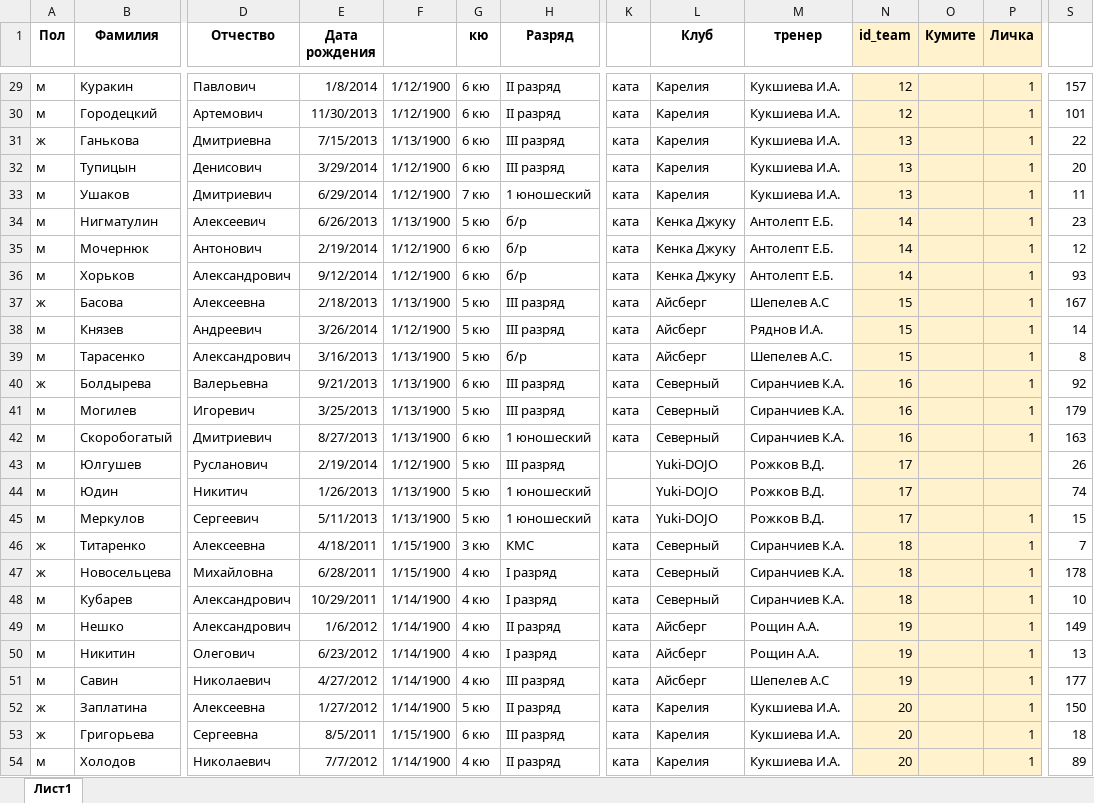
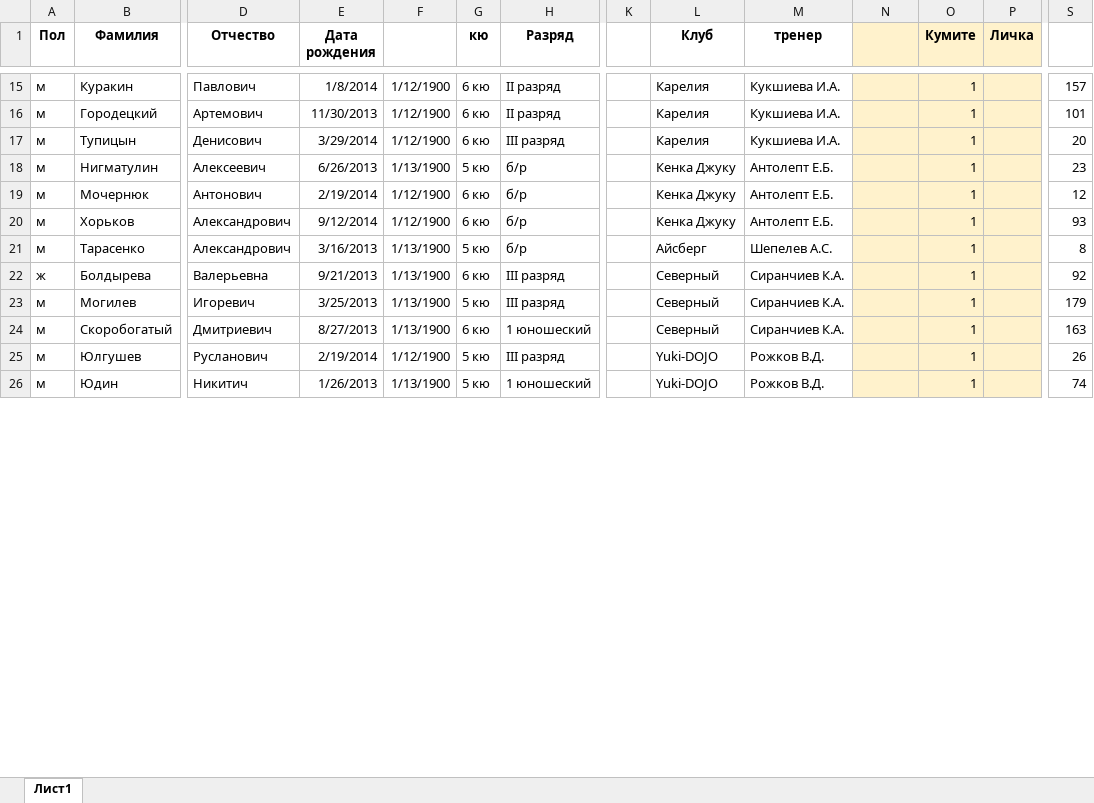
Before and after one commit to pirozhok07/karate_finish, an Excel workbook: new test.xlsx, sheet Лист1, drawn as a sheet; only a part is shown, gaps mark what is left out; values as stored, in another font and other column widths than the file's, no borders; removed rows and columns are numbered as before the commit, all else as after; rows hold the shown columns only; the diff covers the shown part only; the diff names each change by its address in the sheet, - before the commit and + after, or states it on an @@ line.

```diff
--- a/new test.xlsx (sheet Лист1)
+++ b/new test.xlsx (sheet Лист1)
-N1: id_team
+N1: (empty)
-K15:K16: ката
+K15:K16: (empty)
-N15:N16: 12
+N15:N16: (empty)
-O15:O16 (Кумите): (empty)
+O15:O16 (Кумите): 1
-P15:P16 (Личка): 1
+P15:P16 (Личка): (empty)
-row 31: ж | Ганькова | Дмитриевна | 7/15/2013 | 1/13/1900 | 6 кю | III разряд | ката | Карелия | Кукшиева И.А. | 13 |  | 1 | 22
-K17: ката
+K17: (empty)
-N17: 13
+N17: (empty)
-O17 (Кумите): (empty)
+O17 (Кумите): 1
-P17 (Личка): 1
+P17 (Личка): (empty)
-row 33: м | Ушаков | Дмитриевич | 6/29/2014 | 1/12/1900 | 7 кю | 1 юношеский | ката | Карелия | Кукшиева И.А. | 13 |  | 1 | 11
-K18:K20: ката
+K18:K20: (empty)
-N18:N20: 14
+N18:N20: (empty)
-O18:O20 (Кумите): (empty)
+O18:O20 (Кумите): 1
-P18:P20 (Личка): 1
+P18:P20 (Личка): (empty)
-row 37: ж | Басова | Алексеевна | 2/18/2013 | 1/13/1900 | 5 кю | III разряд | ката | Айсберг | Шепелев А.С | 15 |  | 1 | 167
-row 38: м | Князев | Андреевич | 3/26/2014 | 1/12/1900 | 5 кю | III разряд | ката | Айсберг | Ряднов И.А. | 15 |  | 1 | 14
-K21:K24: ката
+K21:K24: (empty)
-N21: 15
+N21: (empty)
-O21:O26 (Кумите): (empty)
+O21:O26 (Кумите): 1
-P21:P24 (Личка): 1
+P21:P24 (Личка): (empty)
-N22:N24: 16
+N22:N24: (empty)
-N25:N26: 17
+N25:N26: (empty)
-row 45: м | Меркулов | Сергеевич | 5/11/2013 | 1/13/1900 | 5 кю | 1 юношеский | ката | Yuki-DOJO | Рожков В.Д. | 17 |  | 1 | 15
-row 46: ж | Титаренко | Алексеевна | 4/18/2011 | 1/15/1900 | 3 кю | КМС | ката | Северный | Сиранчиев К.А. | 18 |  | 1 | 7
-row 47: ж | Новосельцева | Михайловна | 6/28/2011 | 1/15/1900 | 4 кю | I разряд | ката | Северный | Сиранчиев К.А. | 18 |  | 1 | 178
-row 48: м | Кубарев | Александрович | 10/29/2011 | 1/14/1900 | 4 кю | I разряд | ката | Северный | Сиранчиев К.А. | 18 |  | 1 | 10
-row 49: м | Нешко | Александрович | 1/6/2012 | 1/14/1900 | 4 кю | II разряд | ката | Айсберг | Рощин А.А. | 19 |  | 1 | 149
-row 50: м | Никитин | Олегович | 6/23/2012 | 1/14/1900 | 4 кю | I разряд | ката | Айсберг | Рощин А.А. | 19 |  | 1 | 13
-row 51: м | Савин | Николаевич | 4/27/2012 | 1/14/1900 | 4 кю | III разряд | ката | Айсберг | Шепелев А.С | 19 |  | 1 | 177
-row 52: ж | Заплатина | Алексеевна | 1/27/2012 | 1/14/1900 | 5 кю | II разряд | ката | Карелия | Кукшиева И.А. | 20 |  | 1 | 150
-row 53: ж | Григорьева | Сергеевна | 8/5/2011 | 1/15/1900 | 6 кю | III разряд | ката | Карелия | Кукшиева И.А. | 20 |  | 1 | 18
-row 54: м | Холодов | Николаевич | 7/7/2012 | 1/14/1900 | 4 кю | II разряд | ката | Карелия | Кукшиева И.А. | 20 |  | 1 | 89
```
Also changed, not shown: 62 removed rows and 211 edited cells elsewhere in this sheet, formulas that keep their value, 5 other files.
